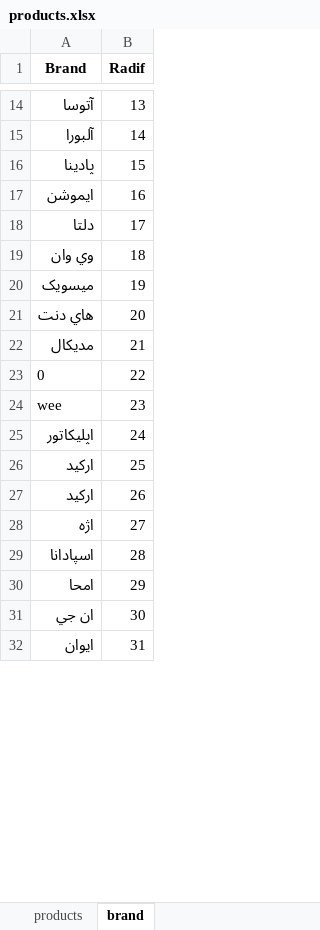
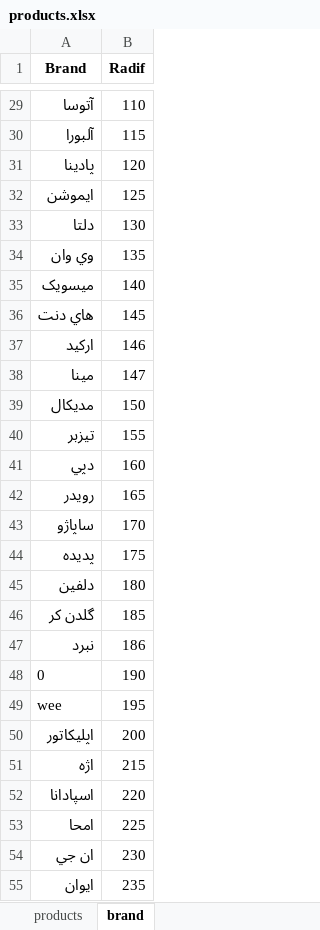
Before and after one commit to kiyarad-golestani/sales-management-system, an Excel workbook: products.xlsx, sheet brand, drawn as a sheet; only a part is shown, gaps mark what is left out; values as stored, in another font and other column widths than the file's, no borders; removed rows and columns are numbered as before the commit, all else as after; the diff covers the shown part only; the diff names each change by its address in the sheet, - before the commit and + after, or states it on an @@ line.

```diff
--- a/products.xlsx (sheet brand)
+++ b/products.xlsx (sheet brand)
-B29 (Radif): 13
+B29 (Radif): 110
-B30 (Radif): 14
+B30 (Radif): 115
-B31 (Radif): 15
+B31 (Radif): 120
-B32 (Radif): 16
+B32 (Radif): 125
-B33 (Radif): 17
+B33 (Radif): 130
-B34 (Radif): 18
+B34 (Radif): 135
-B35 (Radif): 19
+B35 (Radif): 140
-B36 (Radif): 20
+B36 (Radif): 145
+row 37: ارکيد | 146
+row 38: مينا | 147
-B39 (Radif): 21
+B39 (Radif): 150
+row 40: تيزبر | 155
+row 41: دپي | 160
+row 42: رويدر | 165
+row 43: ساپاژو | 170
+row 44: پديده | 175
+row 45: دلفين | 180
+row 46: گلدن کر | 185
+row 47: نبرد | 186
-B48 (Radif): 22
+B48 (Radif): 190
-B49 (Radif): 23
+B49 (Radif): 195
-B50 (Radif): 24
+B50 (Radif): 200
-row 26: ارکيد | 25
-row 27: اركيد | 26
-B51 (Radif): 27
+B51 (Radif): 215
-B52 (Radif): 28
+B52 (Radif): 220
-B53 (Radif): 29
+B53 (Radif): 225
-B54 (Radif): 30
+B54 (Radif): 230
-B55 (Radif): 31
+B55 (Radif): 235
```
Also changed, not shown: 16 added rows, 16 removed rows and 123 edited cells elsewhere in this sheet, sheet products.
